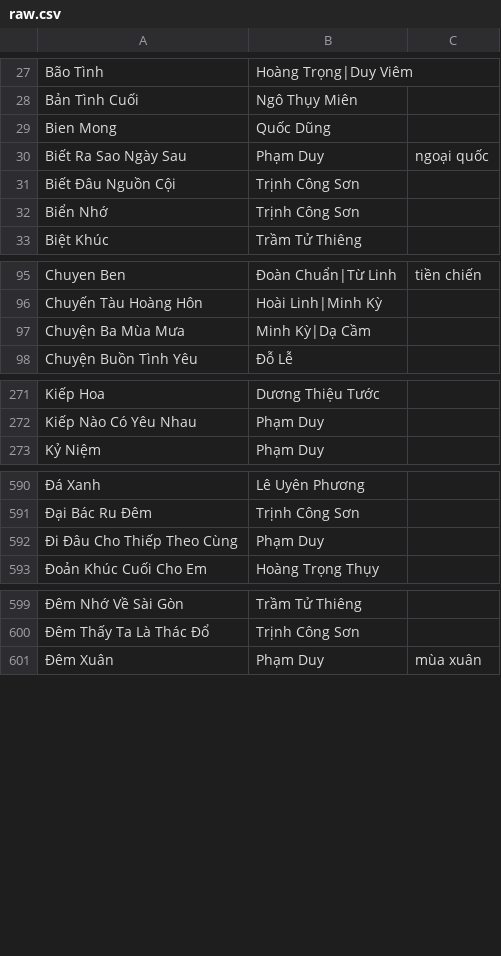
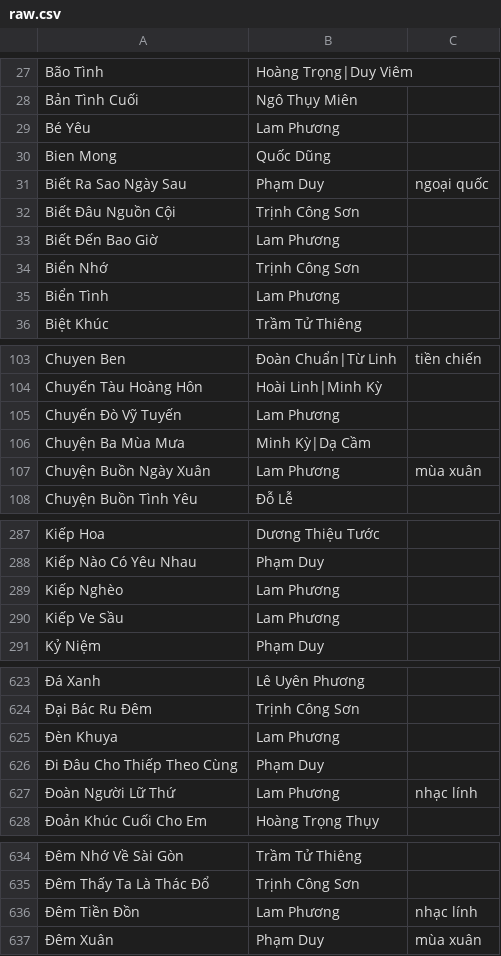
Before and after one commit to htv2012/karaoke, a CSV file: raw.csv, drawn as a sheet; only a part is shown, gaps mark what is left out; the diff covers the shown part only; the diff names each change by its address in the sheet, - before the commit and + after, or states it on an @@ line.

```diff
--- a/raw.csv
+++ b/raw.csv
+row 29: Bé Yêu | Lam Phương
+row 33: Biết Đến Bao Giờ | Lam Phương
+row 35: Biển Tình | Lam Phương
+row 105: Chuyến Đò Vỹ Tuyến | Lam Phương
+row 107: Chuyện Buồn Ngày Xuân | Lam Phương | mùa xuân
+row 289: Kiếp Nghèo | Lam Phương
+row 290: Kiếp Ve Sầu | Lam Phương
+row 625: Đèn Khuya | Lam Phương
+row 627: Đoàn Người Lữ Thứ | Lam Phương | nhạc lính
+row 636: Đêm Tiền Đồn | Lam Phương | nhạc lính
```
Also changed, not shown: 26 added rows and 3 edited cells elsewhere in this file, 5 other files.
